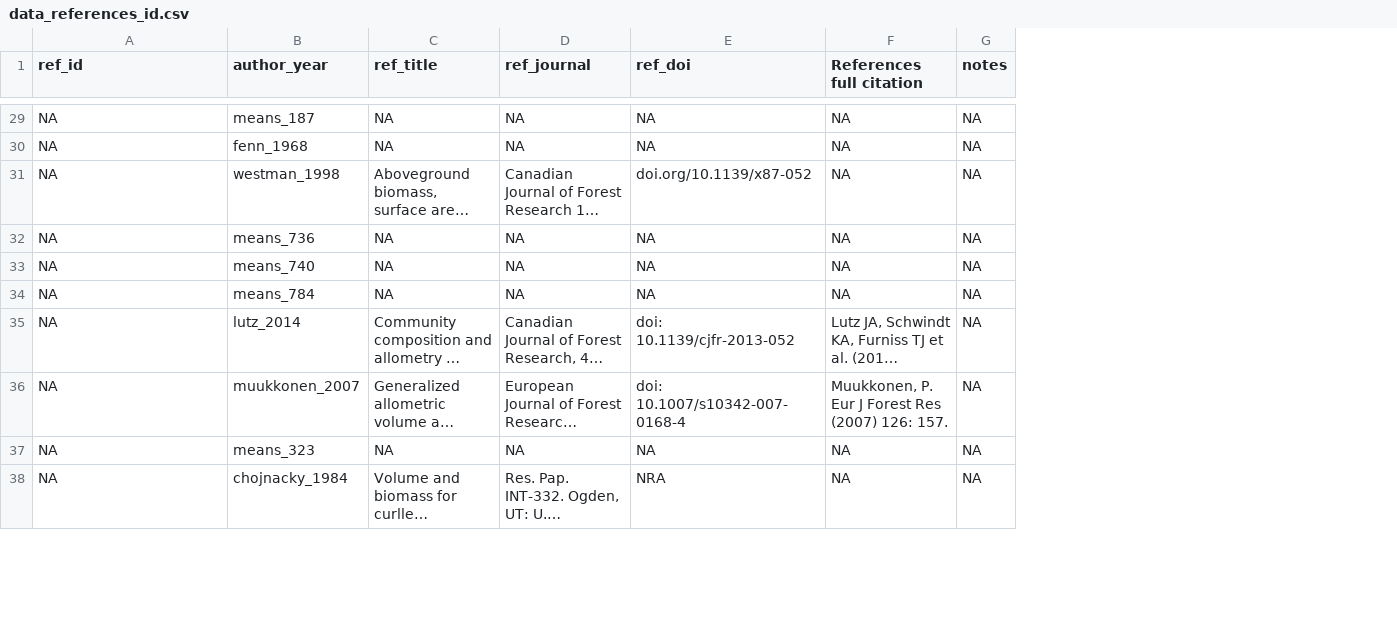
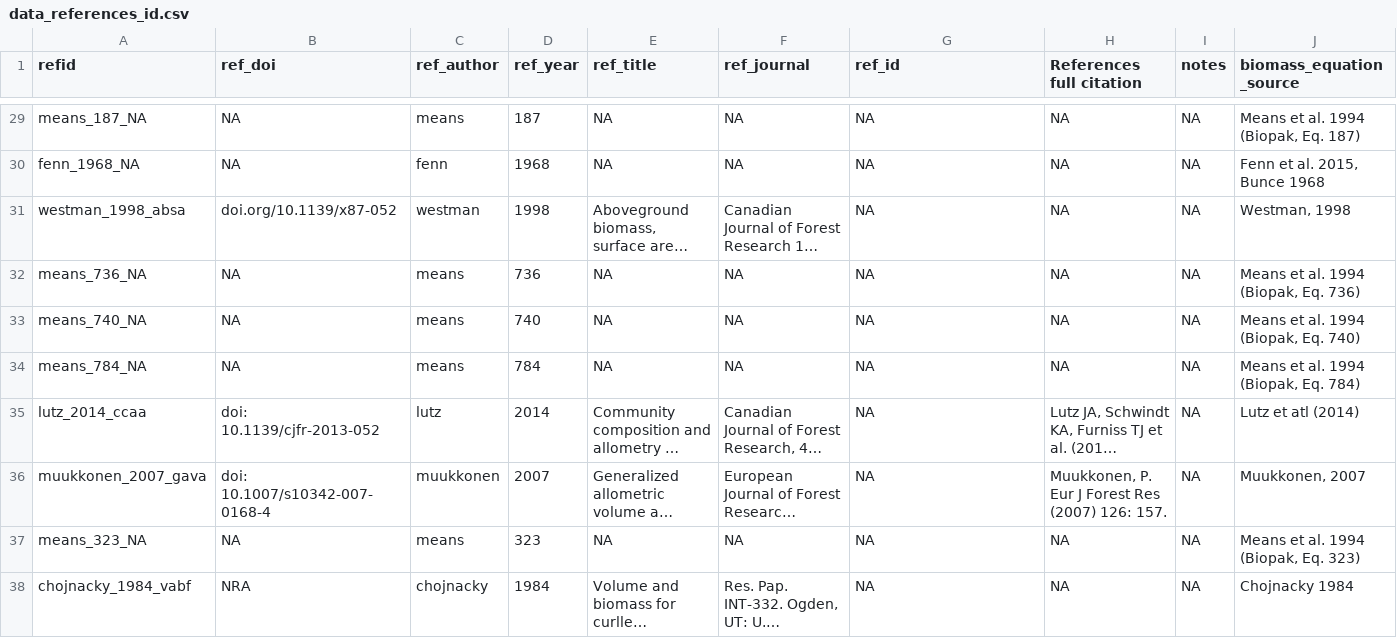
Before and after one commit to ropensci/allodb, a CSV file: data-raw/data_references_id.csv, drawn as a sheet; only a part is shown, gaps mark what is left out; long unchanged cells end in …; removed rows and columns are numbered as before the commit, all else as after; the diff covers the shown part only; the diff names each change by its address in the sheet, - before the commit and + after, or states it on an @@ line.

Commit message:
#57: Create refid as requested.

```diff
--- a/data-raw/data_references_id.csv
+++ b/data-raw/data_references_id.csv
+column A (refid), rows 29-38: means_187_NA | fenn_1968_NA | westman_1998_absa | means_736_NA | means_740_NA | means_784_NA | lutz_2014_ccaa | muukkonen_2007_gava | means_323_NA | chojnacky_1984_vabf
-column B (author_year), rows 29-38: means_187 | fenn_1968 | westman_1998 | means_736 | means_740 | means_784 | lutz_2014 | muukkonen_2007 | means_323 | chojnacky_1984
+column C (ref_author), rows 29-38: means | fenn | westman | means | means | means | lutz | muukkonen | means | chojnacky
+column D (ref_year), rows 29-38: 187 | 1968 | 1998 | 736 | 740 | 784 | 2014 | 2007 | 323 | 1984
+column J (biomass_equation_source), rows 29-38: Means et al. 1994 (Biopak, Eq. 187) | Fenn et al. 2015, Bunce 1968 | Westman, 1998 | Means et al. 1994 (Biopak, Eq. 736) | Means et al. 1994 (Biopak, Eq. 740) | Means et al. 1994 (Biopak, Eq. 784) | Lutz et atl (2014) | Muukkonen, 2007 | Means et al. 1994 (Biopak, Eq. 323) | Chojnacky 1984
-B1: ref_id
+B1: ref_doi
-G1: ref_doi
+G1: ref_id
-B31 (ref_doi): NA
+B31 (ref_doi): doi.org/10.1139/x87-052
-G31 (ref_id): doi.org/10.1139/x87-052
+G31 (ref_id): NA
-B35 (ref_doi): NA
+B35 (ref_doi): doi: 10.1139/cjfr-2013-052
-G35 (ref_id): doi: 10.1139/cjfr-2013-052
+G35 (ref_id): NA
-B36 (ref_doi): NA
+B36 (ref_doi): doi: 10.1007/s10342-007-0168-4
-G36 (ref_id): doi: 10.1007/s10342-007-0168-4
+G36 (ref_id): NA
-B38 (ref_doi): NA
+B38 (ref_doi): NRA
-G38 (ref_id): NRA
+G38 (ref_id): NA
```
Also changed, not shown: 36 edited cells elsewhere in this file, 2 other files.
